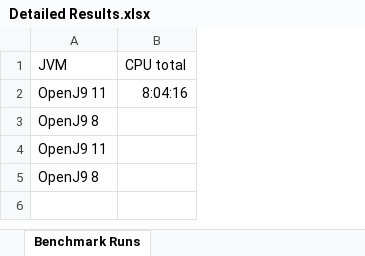
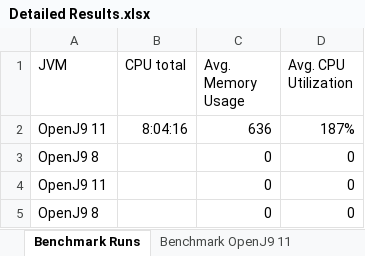
Before and after one commit to ksilz/bpf-talks-openj9-memory, an Excel workbook: Detailed Results.xlsx, sheet Benchmark Runs, drawn as a sheet; values as stored, in another font and other column widths than the file's, no borders; table styles not drawn; the diff names each change by its address in the sheet, - before the commit and + after, or states it on an @@ line.

```diff
--- a/Detailed Results.xlsx (sheet Benchmark Runs)
+++ b/Detailed Results.xlsx (sheet Benchmark Runs)
+sheet tab: Benchmark OpenJ9 11
+column C (Avg. Memory Usage), rows 2-5: 636 | 0 | 0 | 0
+column D (Avg. CPU Utilization), rows 2-5: 187% | 0 | 0 | 0
```
Also changed, not shown: 1 other file.
